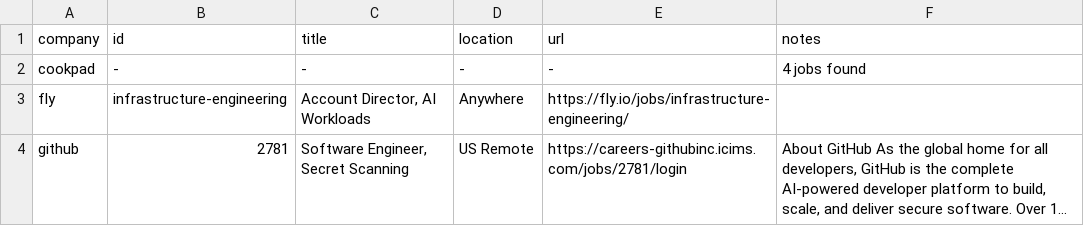
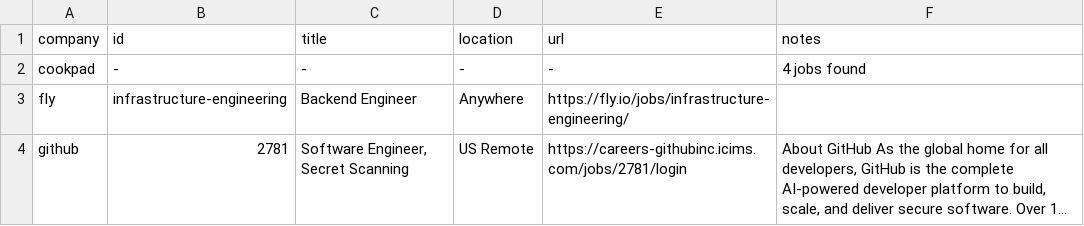
Before and after one commit to mrwinton/flat_jobs, a CSV file: data/gold/flat_jobs.csv, drawn as a sheet; only a part is shown; long unchanged cells end in …; the diff covers the shown part only; the diff names each change by its address in the sheet, - before the commit and + after, or states it on an @@ line.

```diff
--- a/data/gold/flat_jobs.csv
+++ b/data/gold/flat_jobs.csv
-C3 (title): Account Director, AI Workloads
+C3 (title): Backend Engineer
```
Also changed, not shown: 4 edited cells elsewhere in this file, data/silver/github.csv, 4 other files.
